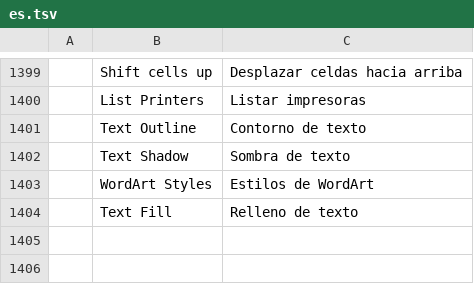
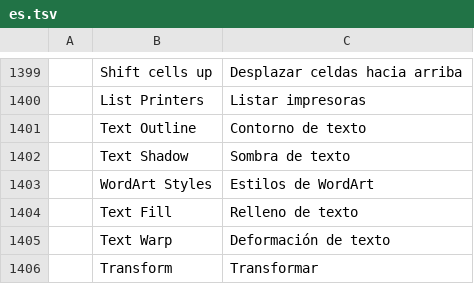
Before and after one commit to rbr48/wordcraft, a TSV file: crates/ui-egui/src/i18n/es.tsv, drawn as a sheet; only a part is shown, gaps mark what is left out; the diff names each change by its address in the sheet, - before the commit and + after, or states it on an @@ line.

```diff
--- a/crates/ui-egui/src/i18n/es.tsv
+++ b/crates/ui-egui/src/i18n/es.tsv
+row 1405:  | Text Warp | Deformación de texto
+row 1406:  | Transform | Transformar
```
Also changed, not shown: crates/ui-egui/src/i18n/et.tsv, crates/ui-egui/src/i18n/pt-br.tsv, 19 other files.
